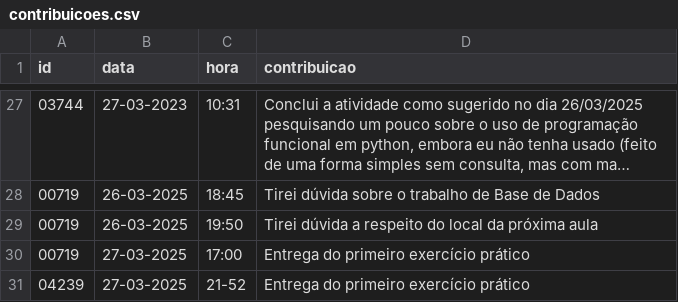
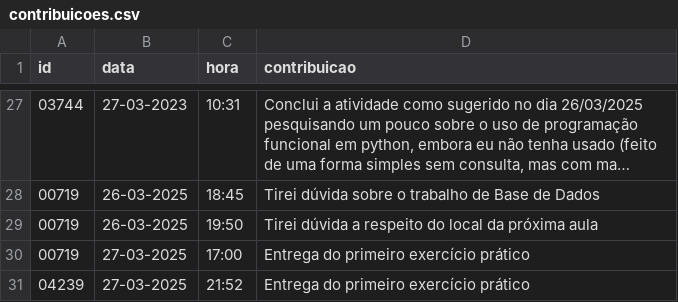
Before and after one commit to vccortez/ciencia-de-dados, a CSV file: dados/contribuicoes.csv, drawn as a sheet; only a part is shown, gaps mark what is left out; long unchanged cells end in ….

Commit message:
Update contribuicoes.csv

```diff
--- a/dados/contribuicoes.csv
+++ b/dados/contribuicoes.csv
@@ -30,2 +30,2 @@ id,data,hora,contribuicao
 00719,27-03-2025,17:00,"Entrega do primeiro exercício prático"
-04239,27-03-2025,21-52,"Entrega do primeiro exercício prático"
+04239,27-03-2025,21:52,"Entrega do primeiro exercício prático"
```
